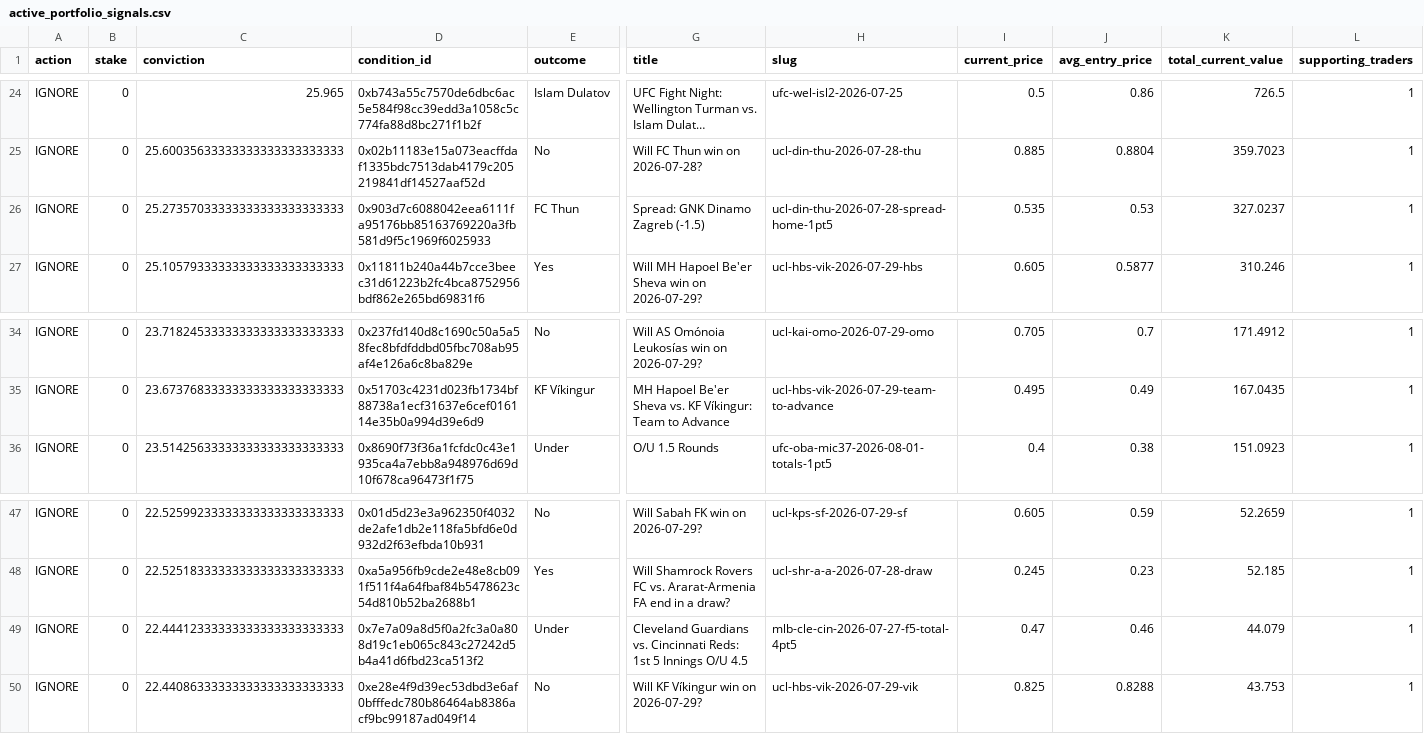
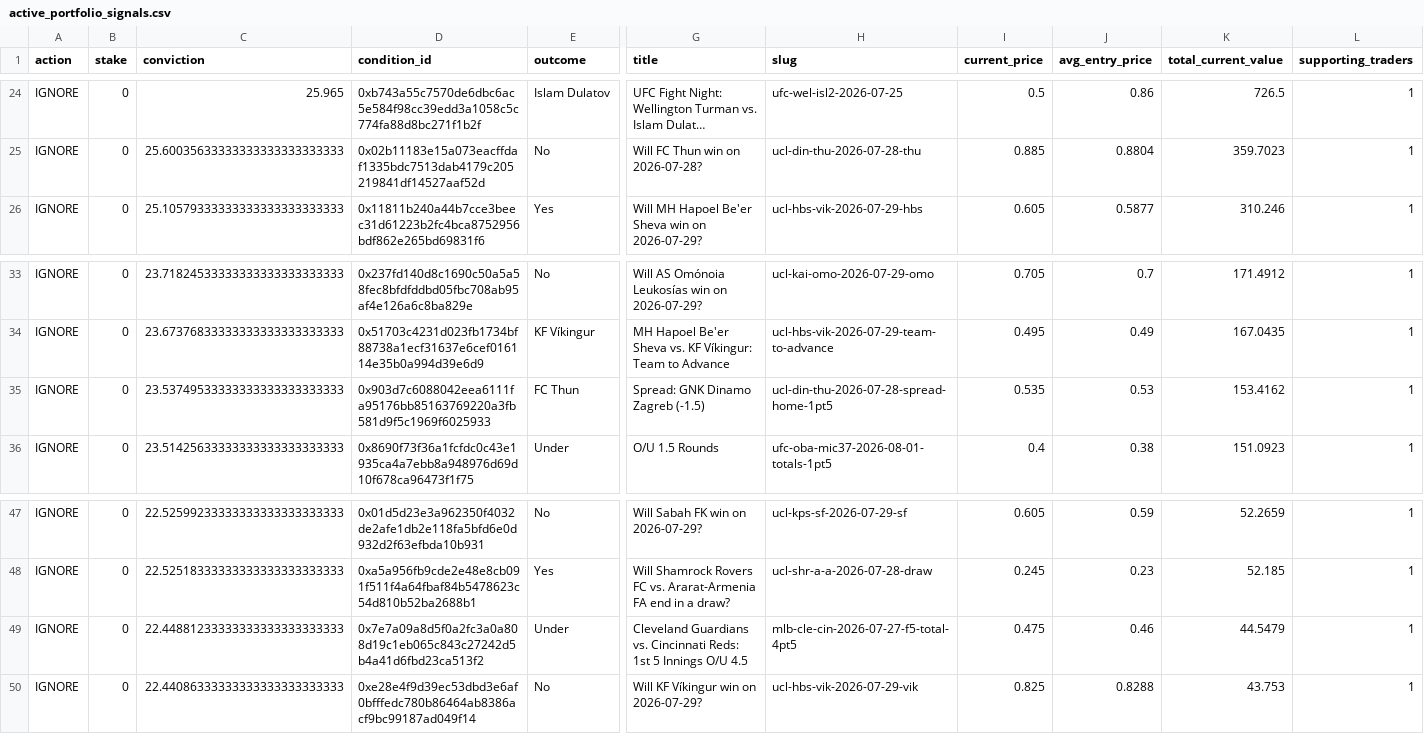
Before and after one commit to giuseppemineo685-beep/atlantis-polymarket-screening, a CSV file: outputs/active_portfolio_signals.csv, drawn as a sheet; only a part is shown, gaps mark what is left out; long unchanged cells end in …; removed rows and columns are numbered as before the commit, all else as after; rows hold the shown columns only; the diff names each change by its address in the sheet, - before the commit and + after, or states it on an @@ line.

```diff
--- a/outputs/active_portfolio_signals.csv
+++ b/outputs/active_portfolio_signals.csv
-row 26: IGNORE | 0 | 25.27357033333333333333333333 | 0x903d7c6088042eea6111fa95176bb85163769220a3fb581d9f5c1969f6025933 | FC Thun | Spread: GNK Dinamo Zagreb (-1.5) | ucl-din-thu-2026-07-28-spread-home-1pt5 | 0.535 | 0.53 | 327.0237 | 1
+row 35: IGNORE | 0 | 23.53749533333333333333333333 | 0x903d7c6088042eea6111fa95176bb85163769220a3fb581d9f5c1969f6025933 | FC Thun | Spread: GNK Dinamo Zagreb (-1.5) | ucl-din-thu-2026-07-28-spread-home-1pt5 | 0.535 | 0.53 | 153.4162 | 1
-C49 (conviction): 22.44412333333333333333333333
+C49 (conviction): 22.44881233333333333333333333
-I49 (current_price): 0.47
+I49 (current_price): 0.475
-K49 (total_current_value): 44.079
+K49 (total_current_value): 44.5479
```
Also changed, not shown: outputs/trade_log.csv, 1 other file.
